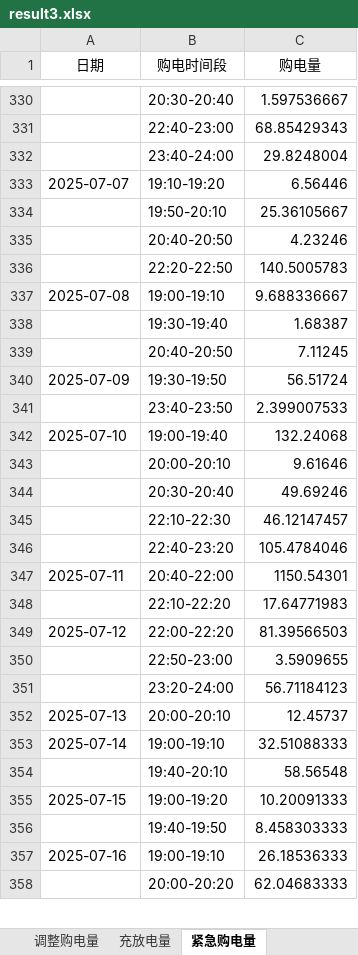
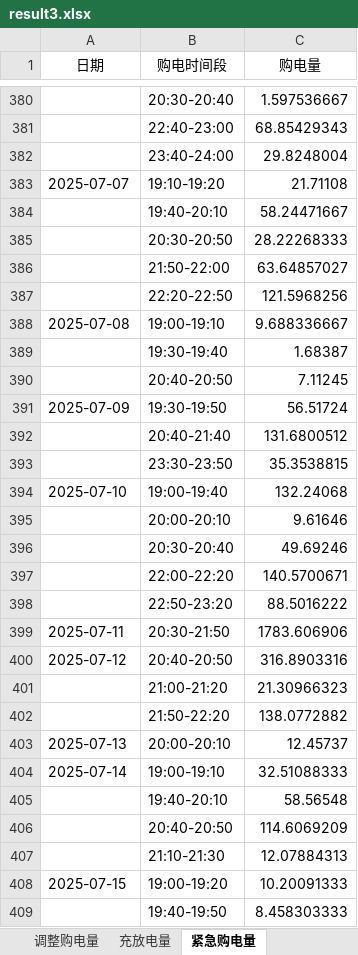
Before and after one commit to Sen-illion/math-modeling, an Excel workbook: results/Q3/result3.xlsx, sheet 紧急购电量, drawn as a sheet; only a part is shown, gaps mark what is left out; the shorter side is filled out with more unchanged rows; values as stored, in another font and other column widths than the file's, no borders; removed rows and columns are numbered as before the commit, all else as after; the diff covers the shown part only; the diff names each change by its address in the sheet, - before the commit and + after, or states it on an @@ line.

```diff
--- a/results/Q3/result3.xlsx (sheet 紧急购电量)
+++ b/results/Q3/result3.xlsx (sheet 紧急购电量)
-C383 (购电量): 6.56446
+C383 (购电量): 21.71108
-row 334:  | 19:50-20:10 | 25.36105667
-row 335:  | 20:40-20:50 | 4.23246
-row 336:  | 22:20-22:50 | 140.5005783
+row 384:  | 19:40-20:10 | 58.24471667
+row 385:  | 20:30-20:50 | 28.22268333
+row 386:  | 21:50-22:00 | 63.64857027
+row 387:  | 22:20-22:50 | 121.5968256
-row 341:  | 23:40-23:50 | 2.399007533
+row 392:  | 20:40-21:40 | 131.6800512
+row 393:  | 23:30-23:50 | 35.3538815
-row 345:  | 22:10-22:30 | 46.12147457
-row 346:  | 22:40-23:20 | 105.4784046
-row 347: 2025-07-11 | 20:40-22:00 | 1150.54301
-row 348:  | 22:10-22:20 | 17.64771983
-row 349: 2025-07-12 | 22:00-22:20 | 81.39566503
-row 350:  | 22:50-23:00 | 3.5909655
-row 351:  | 23:20-24:00 | 56.71184123
+row 397:  | 22:00-22:20 | 140.5700671
+row 398:  | 22:50-23:20 | 88.5016222
+row 399: 2025-07-11 | 20:30-21:50 | 1783.606906
+row 400: 2025-07-12 | 20:40-20:50 | 316.8903316
+row 401:  | 21:00-21:20 | 21.30966323
+row 402:  | 21:50-22:20 | 138.0772882
+row 406:  | 20:40-20:50 | 114.6069209
+row 407:  | 21:10-21:30 | 12.07884313
```
Also changed, not shown: 254 added rows, 168 removed rows and 162 edited cells elsewhere in this sheet, sheet 调整购电量, sheet 充放电量, sheet 计划购电量, 30 other files.
